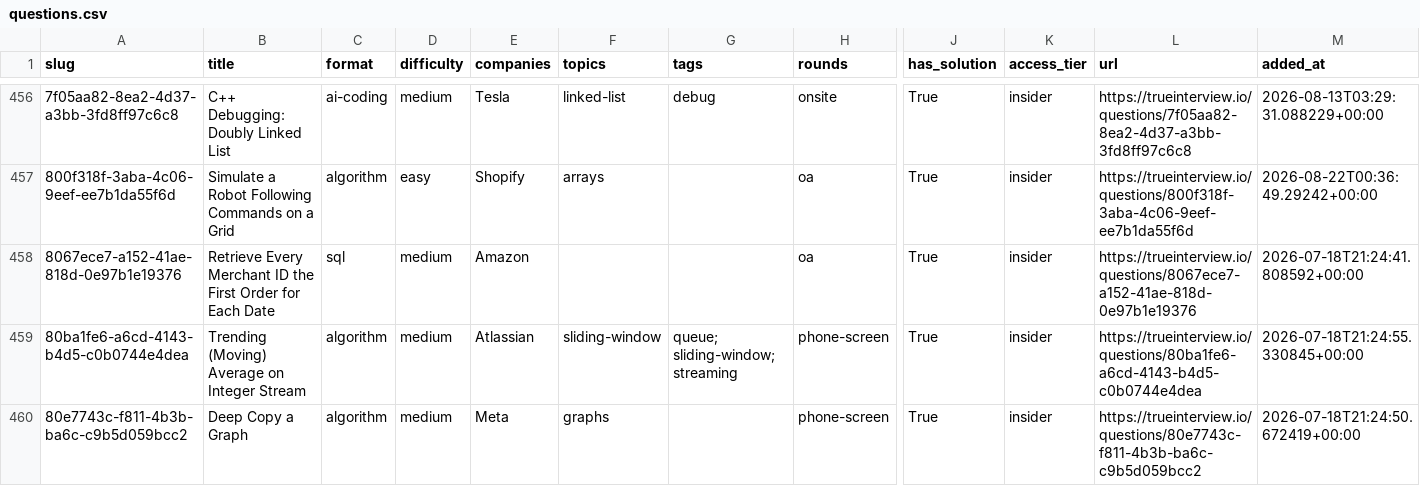
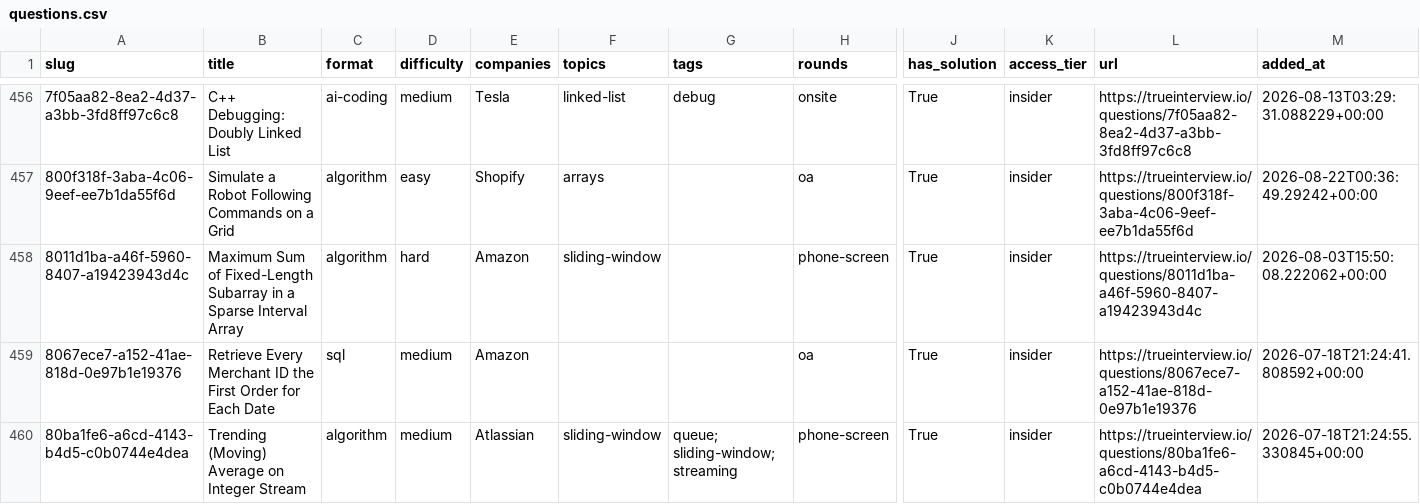
Before and after one commit to kevin-2023-code/Tech-Interview-Questions, a CSV file: data/questions.csv, drawn as a sheet; only a part is shown, gaps mark what is left out; the shorter side is filled out with more unchanged rows; rows hold the shown columns only; the diff covers the shown part only; the diff names each change by its address in the sheet, - before the commit and + after, or states it on an @@ line.

```diff
--- a/data/questions.csv
+++ b/data/questions.csv
+row 458: 8011d1ba-a46f-5960-8407-a19423943d4c | Maximum Sum of Fixed-Length Subarray in a Sparse Interval Array | algorithm | hard | Amazon | sliding-window |  | phone-screen | True | insider | https://trueinterview.io/questions/8011d1ba-a46f-5960-8407-a19423943d4c | 2026-08-03T15:50:08.222062+00:00
```
Also changed, not shown: 3 added rows elsewhere in this file, data/companies.csv, 19 other files.
